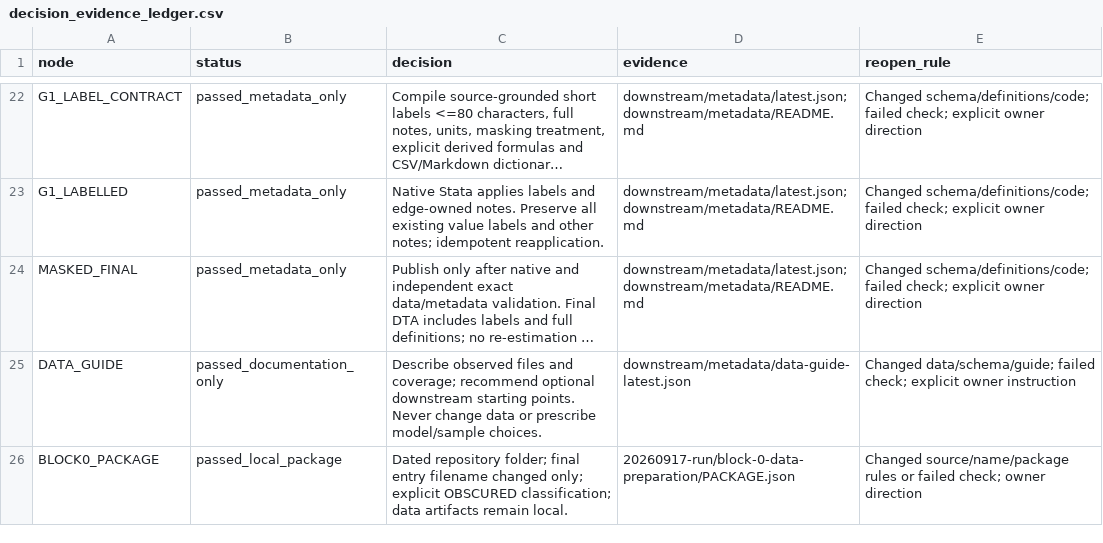
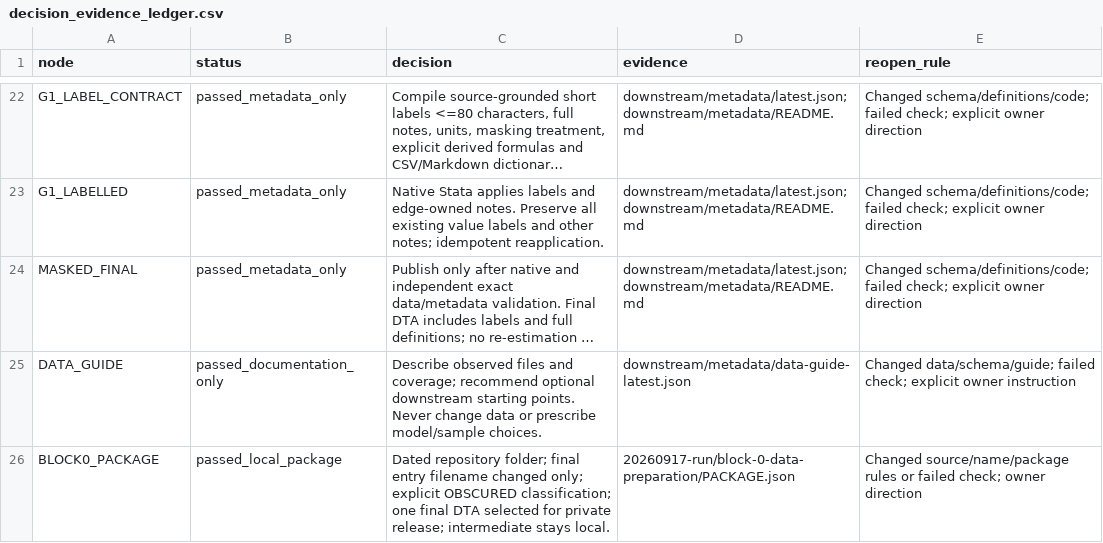
Before and after one commit to natanaelwgm/2026-kolega-den-bps-repo, a CSV file: downstream/dag/registries/decision_evidence_ledger.csv, drawn as a sheet; only a part is shown, gaps mark what is left out; long unchanged cells end in …; the diff names each change by its address in the sheet, - before the commit and + after, or states it on an @@ line.

Commit message:
Publish one obscured final dataset with verified private release access

```diff
--- a/downstream/dag/registries/decision_evidence_ledger.csv
+++ b/downstream/dag/registries/decision_evidence_ledger.csv
-C26 (decision): …OBSCURED classification; data artifacts remain local.
+C26 (decision): …OBSCURED classification; one final DTA selected for private release; intermediate stays local.
```
Also changed, not shown: downstream/dag/registries/triage_ledger.csv, 13 other files.
